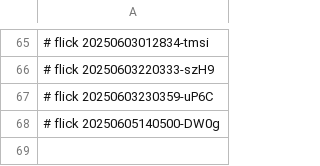
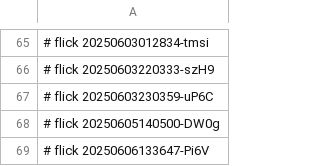
Before and after one commit to abikesa/sanity, a CSV file: ukb/python/.csv, drawn as a sheet; only a part is shown, gaps mark what is left out.

Commit message:
ukb/python/.csv

```diff
--- a/ukb/python/.csv
+++ b/ukb/python/.csv
@@ -68 +68,2 @@
 # flick 20250605140500-DW0g
+# flick 20250606133647-Pi6V
```
